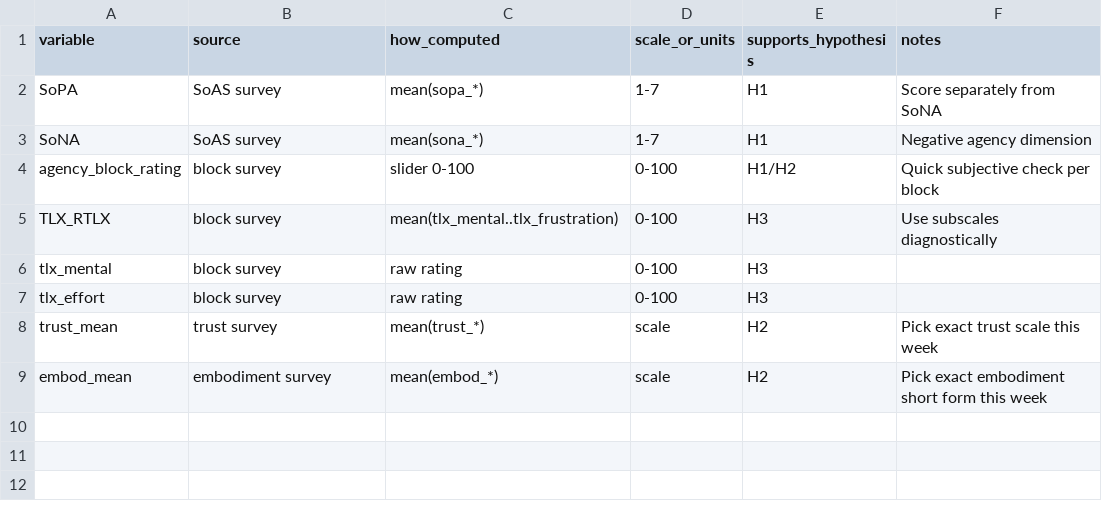
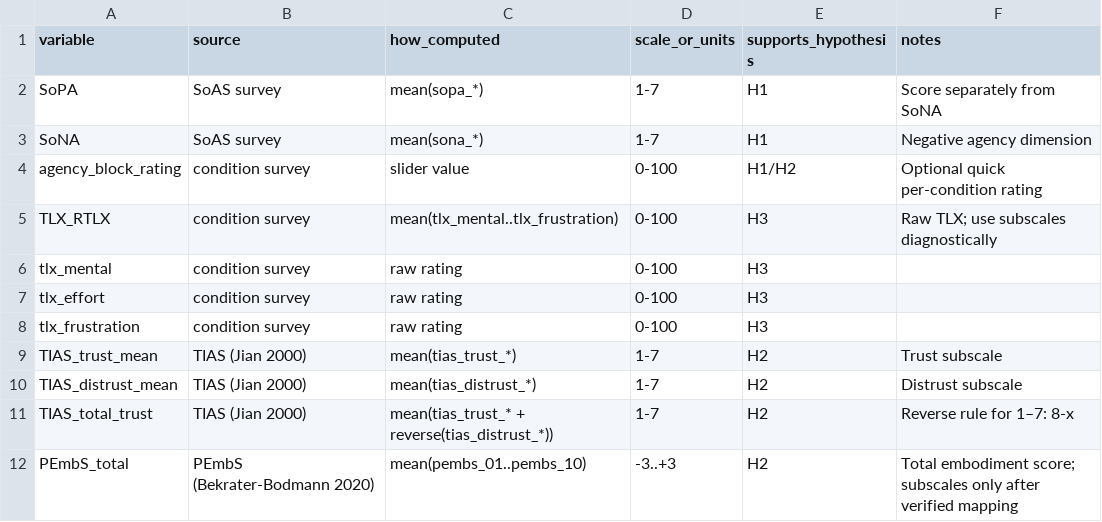
Before and after one commit to uofc-herolab/smc2026-coverage-confound-audit, a CSV file: J3/measures/measurement_ledger_v1.csv, drawn as a sheet.

Commit message:
Week 2: lock Trust (TIAS) + Embodiment (PEmbS); update scorer + dummy/test

```diff
--- a/J3/measures/measurement_ledger_v1.csv
+++ b/J3/measures/measurement_ledger_v1.csv
@@ -3,7 +3,10 @@ SoPA,SoAS survey,mean(sopa_*),1-7,H1,Score separately from SoNA
 SoNA,SoAS survey,mean(sona_*),1-7,H1,Negative agency dimension
-agency_block_rating,block survey,slider 0-100,0-100,H1/H2,Quick subjective check per block
-TLX_RTLX,block survey,mean(tlx_mental..tlx_frustration),0-100,H3,Use subscales diagnostically
-tlx_mental,block survey,raw rating,0-100,H3,
-tlx_effort,block survey,raw rating,0-100,H3,
-trust_mean,trust survey,mean(trust_*),scale,H2,Pick exact trust scale this week
-embod_mean,embodiment survey,mean(embod_*),scale,H2,Pick exact embodiment short form this week
+agency_block_rating,condition survey,slider value,0-100,H1/H2,Optional quick per-condition rating
+TLX_RTLX,condition survey,mean(tlx_mental..tlx_frustration),0-100,H3,Raw TLX; use subscales diagnostically
+tlx_mental,condition survey,raw rating,0-100,H3,
+tlx_effort,condition survey,raw rating,0-100,H3,
+tlx_frustration,condition survey,raw rating,0-100,H3,
+TIAS_trust_mean,TIAS (Jian 2000),mean(tias_trust_*),1-7,H2,Trust subscale
+TIAS_distrust_mean,TIAS (Jian 2000),mean(tias_distrust_*),1-7,H2,Distrust subscale
+TIAS_total_trust,TIAS (Jian 2000),mean(tias_trust_* + reverse(tias_distrust_*)),1-7,H2,Reverse rule for 1–7: 8-x
+PEmbS_total,PEmbS (Bekrater-Bodmann 2020),mean(pembs_01..pembs_10),-3..+3,H2,Total embodiment score; subscales only after verified mapping
```
Also changed, not shown: J3/surveys/scores_dummy.csv, 4 other files.
